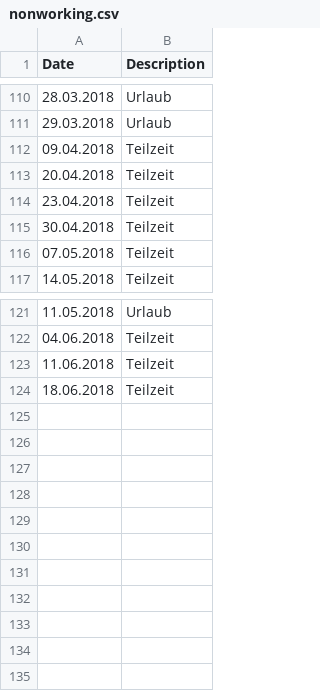
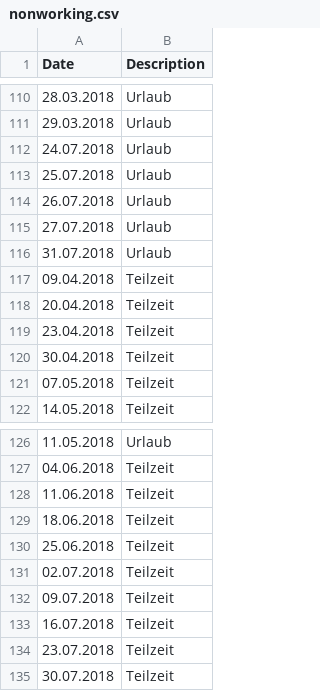
Before and after one commit to hebrinkmann/toggl2sheet, a CSV file: src/main/resources/nonworking.csv, drawn as a sheet; only a part is shown, gaps mark what is left out.

Commit message:
nonworking.csv: 201807

```diff
--- a/src/main/resources/nonworking.csv
+++ b/src/main/resources/nonworking.csv
@@ -111,2 +111,7 @@ Date;Description
 29.03.2018;Urlaub
+24.07.2018;Urlaub
+25.07.2018;Urlaub
+26.07.2018;Urlaub
+27.07.2018;Urlaub
+31.07.2018;Urlaub
 09.04.2018;Teilzeit
@@ -124 +129,7 @@ Date;Description
 18.06.2018;Teilzeit
+25.06.2018;Teilzeit
+02.07.2018;Teilzeit
+09.07.2018;Teilzeit
+16.07.2018;Teilzeit
+23.07.2018;Teilzeit
+30.07.2018;Teilzeit
```
